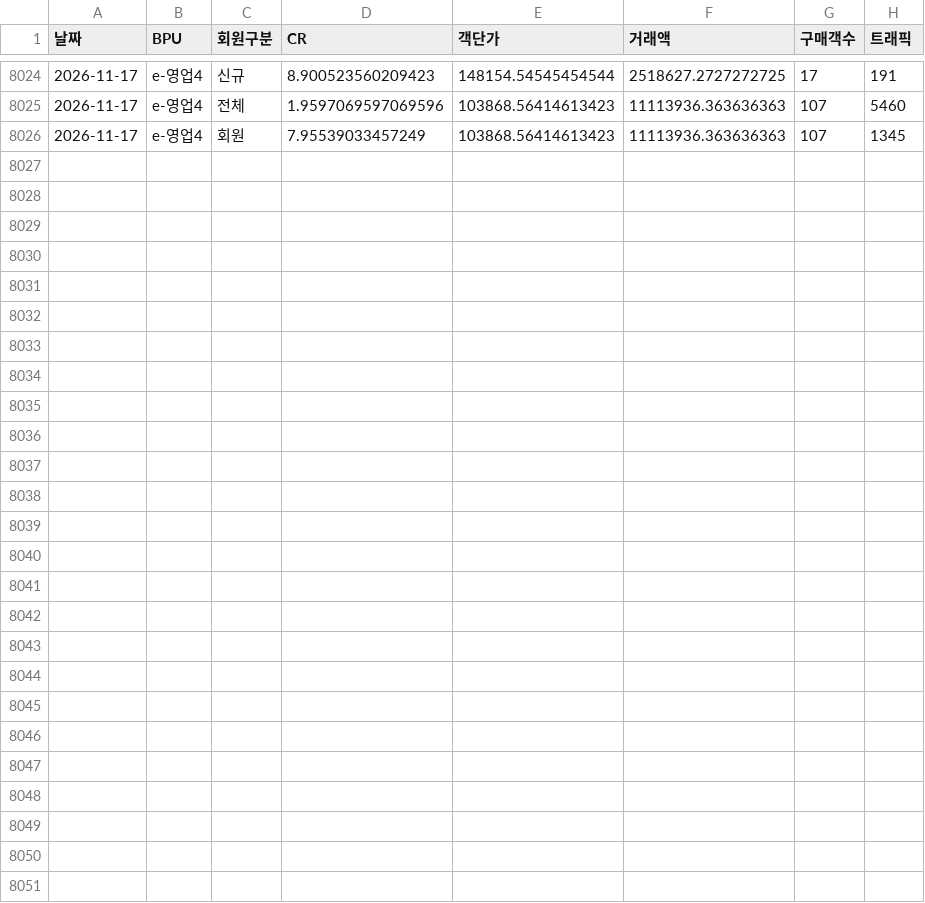
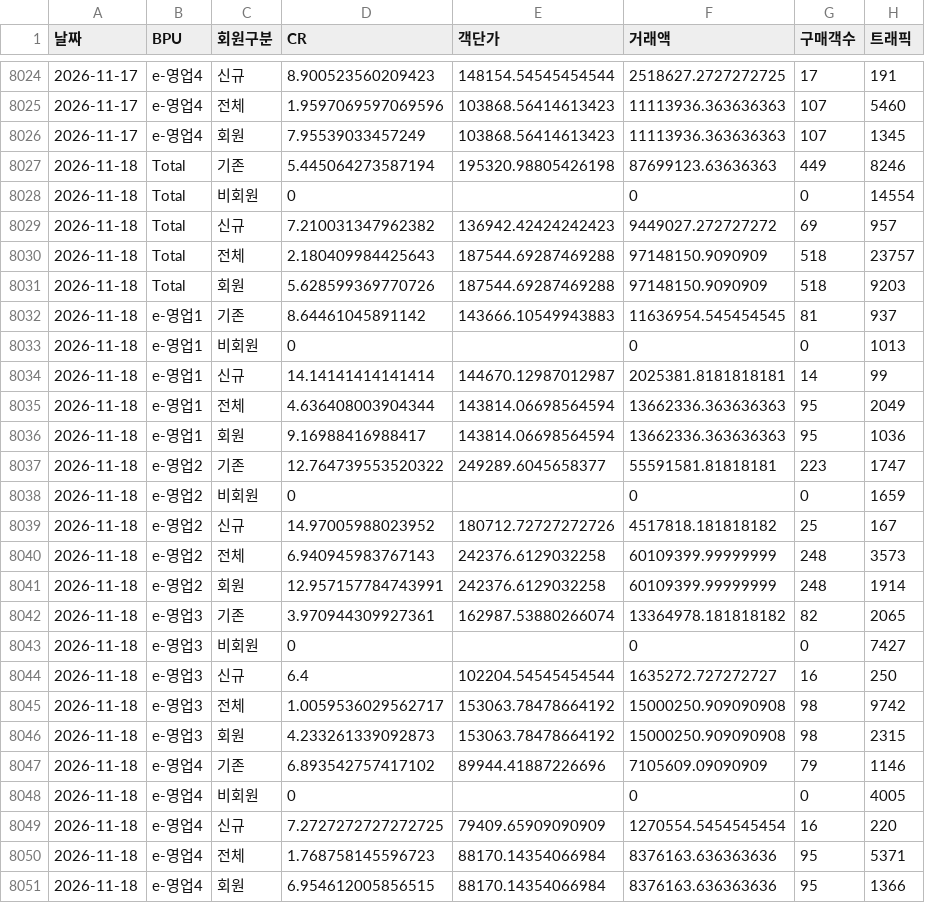
Before and after one commit to yaneee-ui/EP_dashboard, a CSV file: ep_traffic.csv, drawn as a sheet; only a part is shown, gaps mark what is left out.

```diff
--- a/ep_traffic.csv
+++ b/ep_traffic.csv
@@ -8026 +8026,26 @@
 2026-11-17,e-영업4,회원,7.95539033457249,103868.56414613423,11113936.363636363,107,1345
+2026-11-18,Total,기존,5.445064273587194,195320.98805426198,87699123.63636363,449,8246
+2026-11-18,Total,비회원,0,,0,0,14554
+2026-11-18,Total,신규,7.210031347962382,136942.42424242423,9449027.272727272,69,957
+2026-11-18,Total,전체,2.180409984425643,187544.69287469288,97148150.9090909,518,23757
+2026-11-18,Total,회원,5.628599369770726,187544.69287469288,97148150.9090909,518,9203
+2026-11-18,e-영업1,기존,8.64461045891142,143666.10549943883,11636954.545454545,81,937
+2026-11-18,e-영업1,비회원,0,,0,0,1013
+2026-11-18,e-영업1,신규,14.14141414141414,144670.12987012987,2025381.8181818181,14,99
+2026-11-18,e-영업1,전체,4.636408003904344,143814.06698564594,13662336.363636363,95,2049
+2026-11-18,e-영업1,회원,9.16988416988417,143814.06698564594,13662336.363636363,95,1036
+2026-11-18,e-영업2,기존,12.764739553520322,249289.6045658377,55591581.81818181,223,1747
+2026-11-18,e-영업2,비회원,0,,0,0,1659
+2026-11-18,e-영업2,신규,14.97005988023952,180712.72727272726,4517818.181818182,25,167
+2026-11-18,e-영업2,전체,6.940945983767143,242376.6129032258,60109399.99999999,248,3573
+2026-11-18,e-영업2,회원,12.957157784743991,242376.6129032258,60109399.99999999,248,1914
+2026-11-18,e-영업3,기존,3.970944309927361,162987.53880266074,13364978.181818182,82,2065
+2026-11-18,e-영업3,비회원,0,,0,0,7427
+2026-11-18,e-영업3,신규,6.4,102204.54545454544,1635272.727272727,16,250
+2026-11-18,e-영업3,전체,1.0059536029562717,153063.78478664192,15000250.909090908,98,9742
+2026-11-18,e-영업3,회원,4.233261339092873,153063.78478664192,15000250.909090908,98,2315
+2026-11-18,e-영업4,기존,6.893542757417102,89944.41887226696,7105609.09090909,79,1146
+2026-11-18,e-영업4,비회원,0,,0,0,4005
+2026-11-18,e-영업4,신규,7.2727272727272725,79409.65909090909,1270554.5454545454,16,220
+2026-11-18,e-영업4,전체,1.768758145596723,88170.14354066984,8376163.636363636,95,5371
+2026-11-18,e-영업4,회원,6.954612005856515,88170.14354066984,8376163.636363636,95,1366
```
Also changed, not shown: ep_luxury_channel.csv, ep_total_daily.csv, 4 other files.
